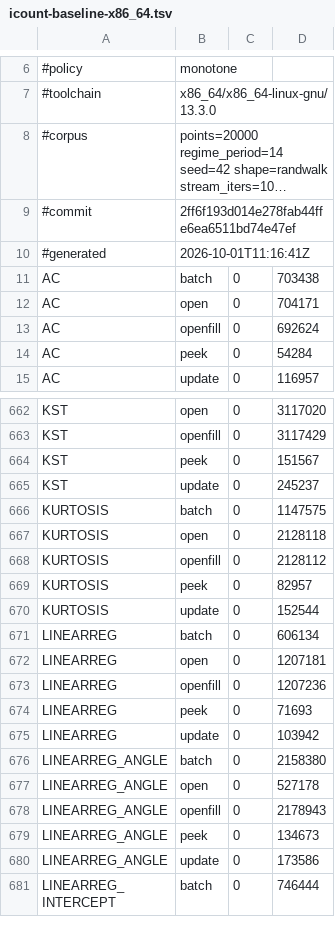
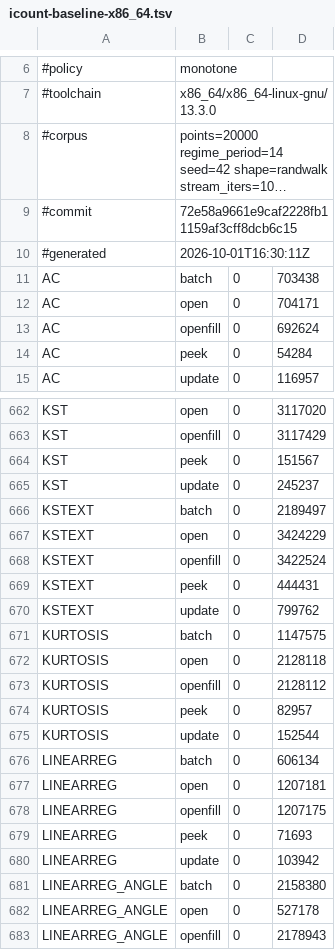
Before and after one commit to TA-Lib/ta-lib, a TSV file: .github/perf/icount-baseline-x86_64.tsv, drawn as a sheet; only a part is shown, gaps mark what is left out; the shorter side is filled out with more unchanged rows; long unchanged cells end in …; addresses are those after the commit; the diff names each change by its address in the sheet, - before the commit and + after, or states it on an @@ line.

```diff
--- a/.github/perf/icount-baseline-x86_64.tsv
+++ b/.github/perf/icount-baseline-x86_64.tsv
-B9: 2ff6f193d014e278fab44ffe6ea6511bd74e47ef
+B9: 72e58a9661e9caf2228fb11159af3cff8dcb6c15
-B10: 2026-10-01T11:16:41Z
+B10: 2026-10-01T16:30:11Z
+row 666: KSTEXT | batch | 0 | 2189497
+row 667: KSTEXT | open | 0 | 3424229
+row 668: KSTEXT | openfill | 0 | 3422524
+row 669: KSTEXT | peek | 0 | 444431
+row 670: KSTEXT | update | 0 | 799762
-D678: 1207236
+D678: 1207175
```
Also changed, not shown: .github/perf/icount-baseline-x86_64-peg.tsv.
